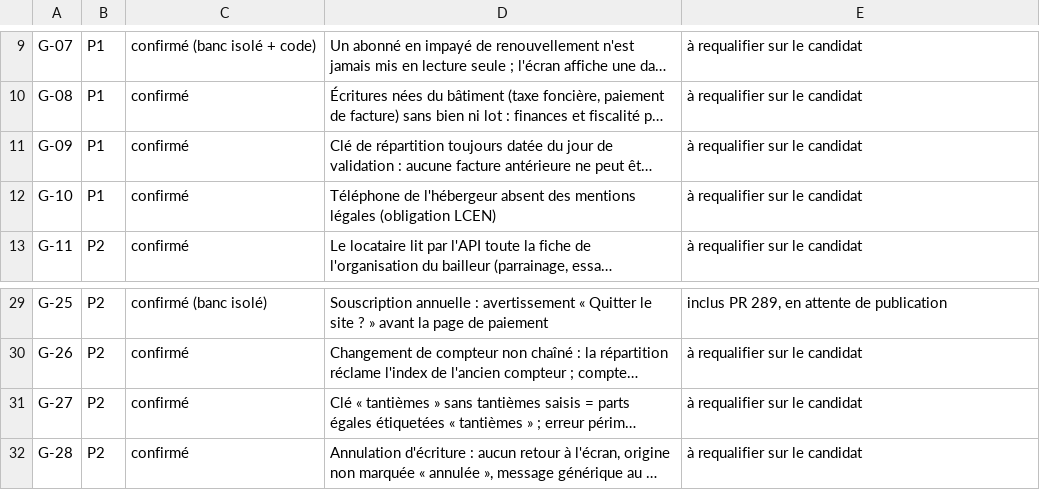
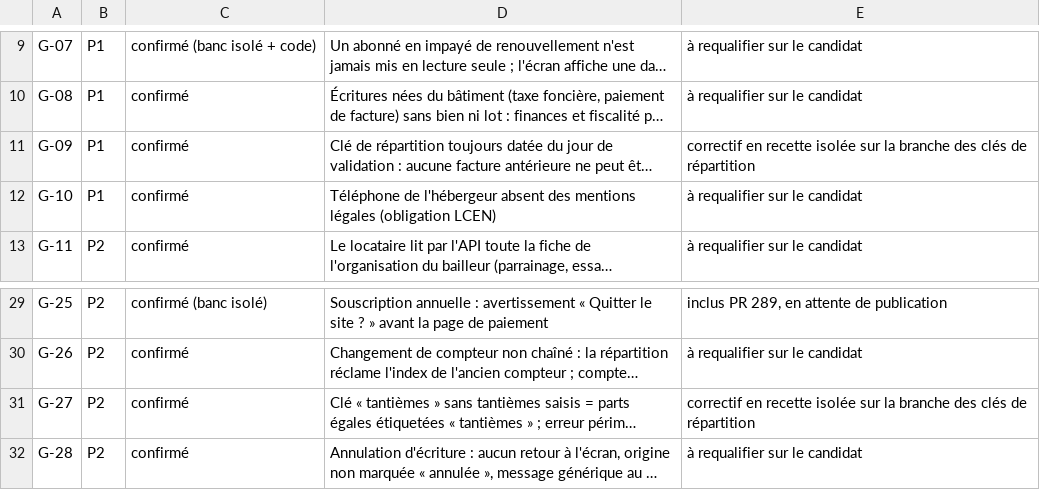
Before and after one commit to GERIMMO/GERIMMO_V4, a TSV file: livrables/reprise-v4/SUIVI.tsv, drawn as a sheet; only a part is shown, gaps mark what is left out; long unchanged cells end in …; the diff names each change by its address in the sheet, - before the commit and + after, or states it on an @@ line.

Commit message:
Dater la première clé de répartition et refuser les tantièmes manquants

```diff
--- a/livrables/reprise-v4/SUIVI.tsv
+++ b/livrables/reprise-v4/SUIVI.tsv
-E11: à requalifier sur le candidat
+E11: correctif en recette isolée sur la branche des clés de répartition
-E31: à requalifier sur le candidat
+E31: correctif en recette isolée sur la branche des clés de répartition
```
Also changed, not shown: 12 other files.
